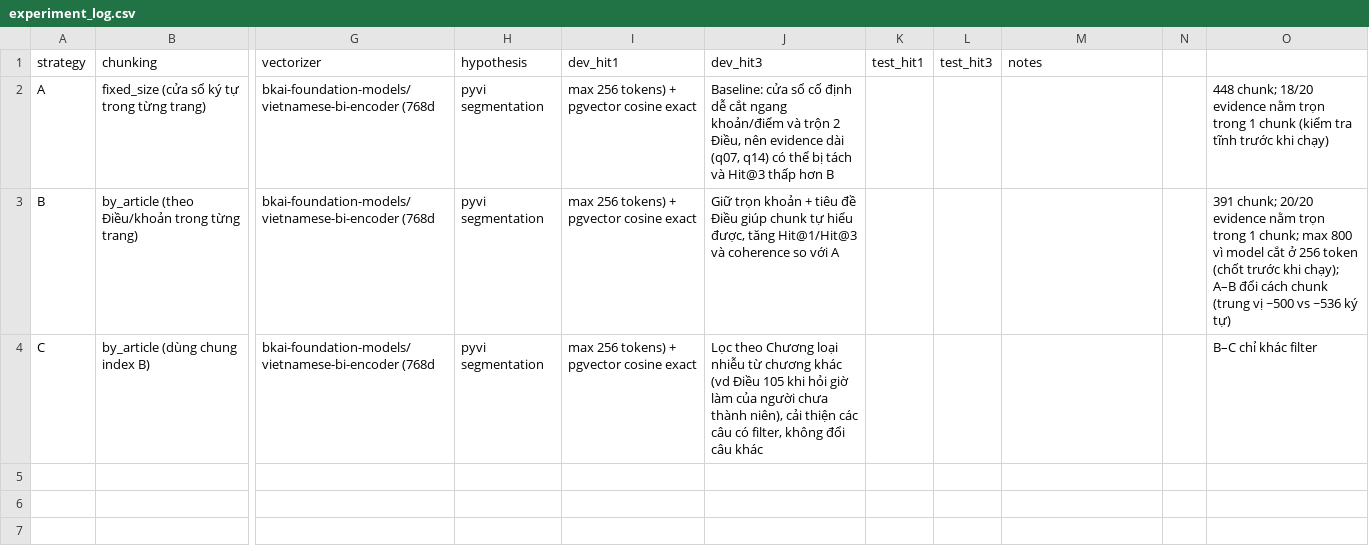
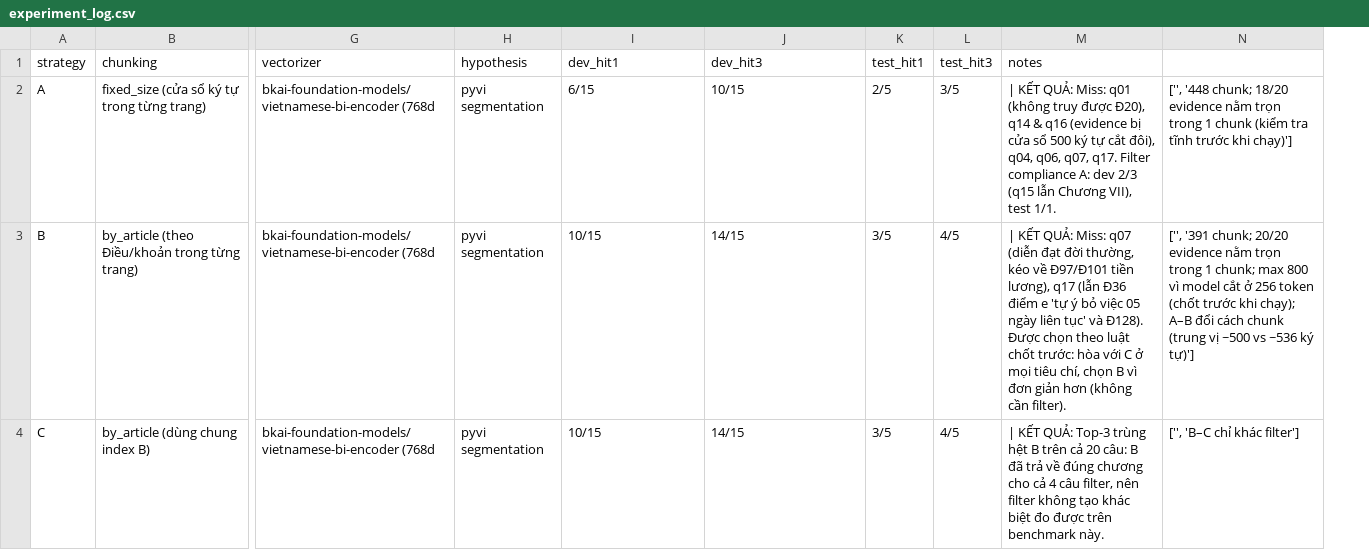
Before and after one commit to czx04/K5-L3B-DAY06-DuVanHung-2A202603975-DataIngestion, a CSV file: artifacts/experiment_log.csv, drawn as a sheet; only a part is shown, gaps mark what is left out; removed rows and columns are numbered as before the commit, all else as after; the diff names each change by its address in the sheet, - before the commit and + after, or states it on an @@ line.

```diff
--- a/artifacts/experiment_log.csv
+++ b/artifacts/experiment_log.csv
-column N, empty
-column O, rows 2-4: 448 chunk; 18/20 evidence nằm trọn trong 1 chunk (kiểm tra tĩnh trước khi chạy) | 391 chunk; 20/20 evidence nằm trọn trong 1 chunk; max 800 vì model cắt ở 256 token (chốt trước khi chạy); A–B đổi cách chunk (trung vị ~500 vs ~536 ký tự) | B–C chỉ khác filter
+column N, rows 2-4: ['', '448 chunk; 18/20 evidence nằm trọn trong 1 chunk (kiểm tra tĩnh trước khi chạy)'] | ['', '391 chunk; 20/20 evidence nằm trọn trong 1 chunk; max 800 vì model cắt ở 256 token (chốt trước khi chạy); A–B đổi cách chunk (trung vị ~500 vs ~536 ký tự)'] | ['', 'B–C chỉ khác filter']
-I2 (dev_hit1): max 256 tokens) + pgvector cosine exact
+I2 (dev_hit1): 6/15
-J2 (dev_hit3): Baseline: cửa sổ cố định dễ cắt ngang khoản/điểm và trộn 2 Điều, nên evidence dài (q07, q14) có thể bị tách và Hit@3 thấp hơn B
+J2 (dev_hit3): 10/15
-K2 (test_hit1): (empty)
+K2 (test_hit1): 2/5
-L2 (test_hit3): (empty)
+L2 (test_hit3): 3/5
-M2 (notes): (empty)
+M2 (notes): | KẾT QUẢ: Miss: q01 (không truy được Đ20), q14 & q16 (evidence bị cửa sổ 500 ký tự cắt đôi), q04, q06, q07, q17. Filter compliance A: dev 2/3 (q15 lẫn Chương VII), test 1/1.
-I3:I4 (dev_hit1): max 256 tokens) + pgvector cosine exact
+I3:I4 (dev_hit1): 10/15
-J3 (dev_hit3): Giữ trọn khoản + tiêu đề Điều giúp chunk tự hiểu được, tăng Hit@1/Hit@3 và coherence so với A
+J3 (dev_hit3): 14/15
-K3:K4 (test_hit1): (empty)
+K3:K4 (test_hit1): 3/5
-L3:L4 (test_hit3): (empty)
+L3:L4 (test_hit3): 4/5
-M3 (notes): (empty)
+M3 (notes): | KẾT QUẢ: Miss: q07 (diễn đạt đời thường, kéo về Đ97/Đ101 tiền lương), q17 (lẫn Đ36 điểm e 'tự ý bỏ việc 05 ngày liên tục' và Đ128). Được chọn theo luật chốt trước: hòa với C ở mọi tiêu chí, chọn B vì đơn giản hơn (không cần filter).
-J4 (dev_hit3): Lọc theo Chương loại nhiễu từ chương khác (vd Điều 105 khi hỏi giờ làm của người chưa thành niên), cải thiện các câu có filter, không đổi câu khác
+J4 (dev_hit3): 14/15
-M4 (notes): (empty)
+M4 (notes): | KẾT QUẢ: Top-3 trùng hệt B trên cả 20 câu: B đã trả về đúng chương cho cả 4 câu filter, nên filter không tạo khác biệt đo được trên benchmark này.
```
Also changed, not shown: 19 other files.
